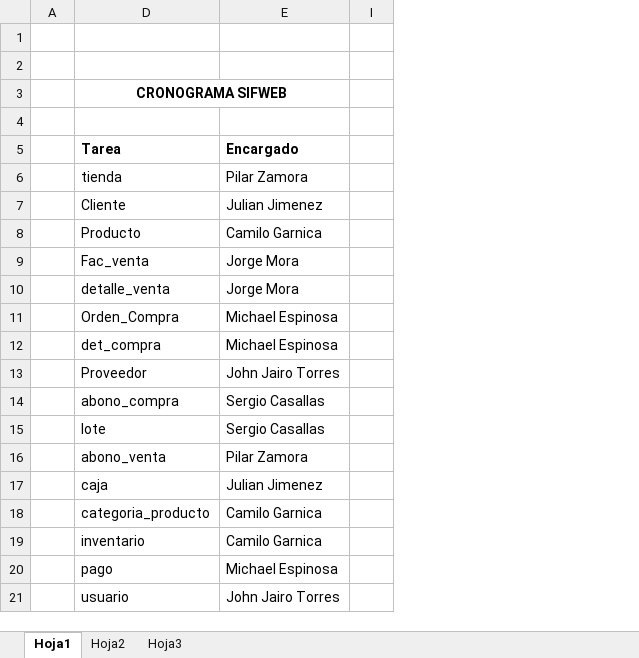
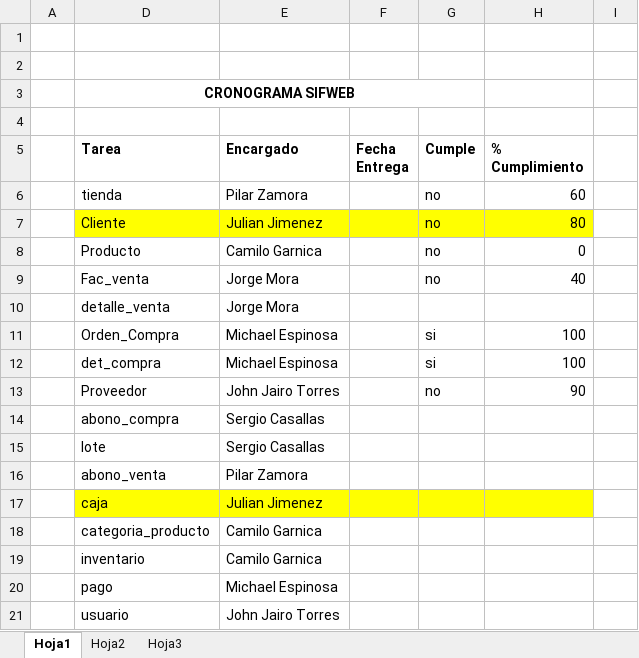
Before and after one commit to Maespinosa9/sifweb, an Excel workbook: Documentacion/Cronograma Sifweb.xlsx, sheet Hoja1, drawn as a sheet; values as stored, in another font and other column widths than the file's, no borders; the diff names each change by its address in the sheet, - before the commit and + after, or states it on an @@ line.

```diff
--- a/Documentacion/Cronograma Sifweb.xlsx (sheet Hoja1)
+++ b/Documentacion/Cronograma Sifweb.xlsx (sheet Hoja1)
@@ column F (Fecha Entrega) unhidden, empty @@
@@ column G (Cumple) unhidden, rows 6-13: no | no | no | no |  | si | si | no @@
@@ column H (% Cumplimiento) unhidden, rows 6-13: 60 | 80 | 0 | 40 |  | 100 | 100 | 90 @@
-D7:E7 fill: none
+D7:E7 fill: #FFFF00
-D17:E17 fill: none
+D17:E17 fill: #FFFF00
```
Also changed, not shown: hidden cells, 6 other files.
